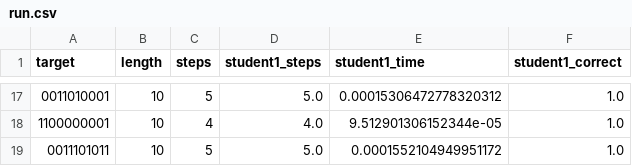
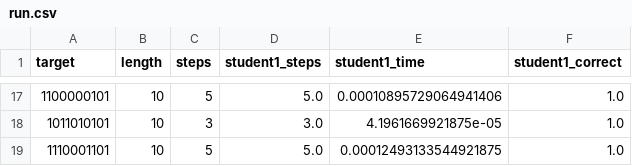
Before and after one commit to Lioscro/ist4-pcp-analysis, a CSV file: solvers/example/student1/run.csv, drawn as a sheet; only a part is shown, gaps mark what is left out; the diff covers the shown part only.

```diff
--- a/solvers/example/student1/run.csv
+++ b/solvers/example/student1/run.csv
@@ -17,3 +17,3 @@ target,length,steps,student1_steps,student1_time,student1_correct
-0011010001,10,5,5.0,0.00015306472778320312,1.0
-1100000001,10,4,4.0,9.512901306152344e-05,1.0
-0011101011,10,5,5.0,0.0001552104949951172,1.0
+1100000101,10,5,5.0,0.00010895729064941406,1.0
+1011010101,10,3,3.0,4.1961669921875e-05,1.0
+1110001101,10,5,5.0,0.00012493133544921875,1.0
```
Also changed, not shown: 6 added rows, 6 removed rows and 20 edited cells elsewhere in this file, solvers/example/avg_time_dist_all.csv, solvers/example/avg_time_length_all.csv, 19 other files.
